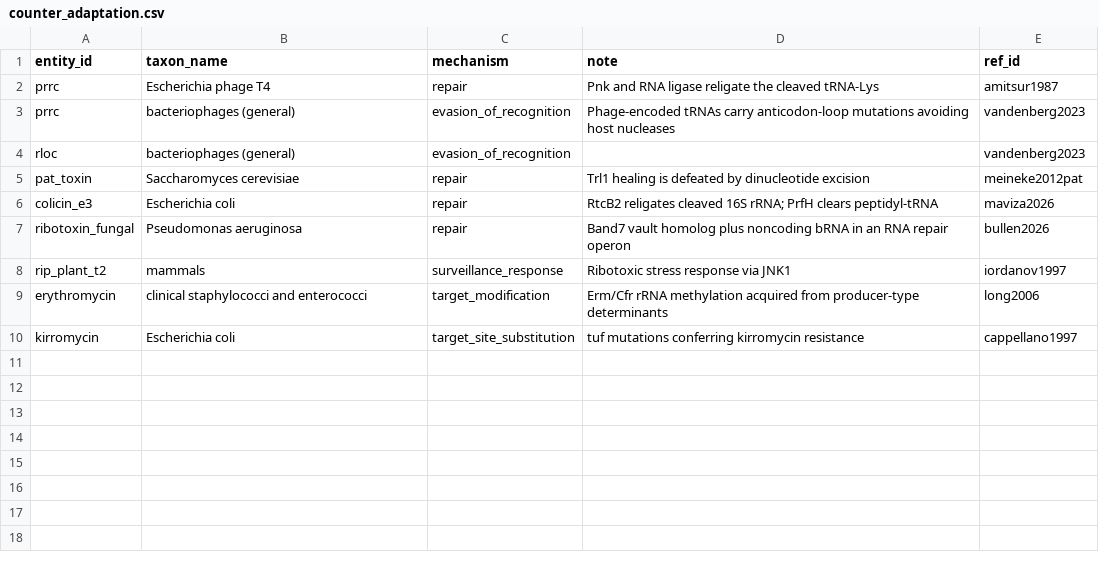
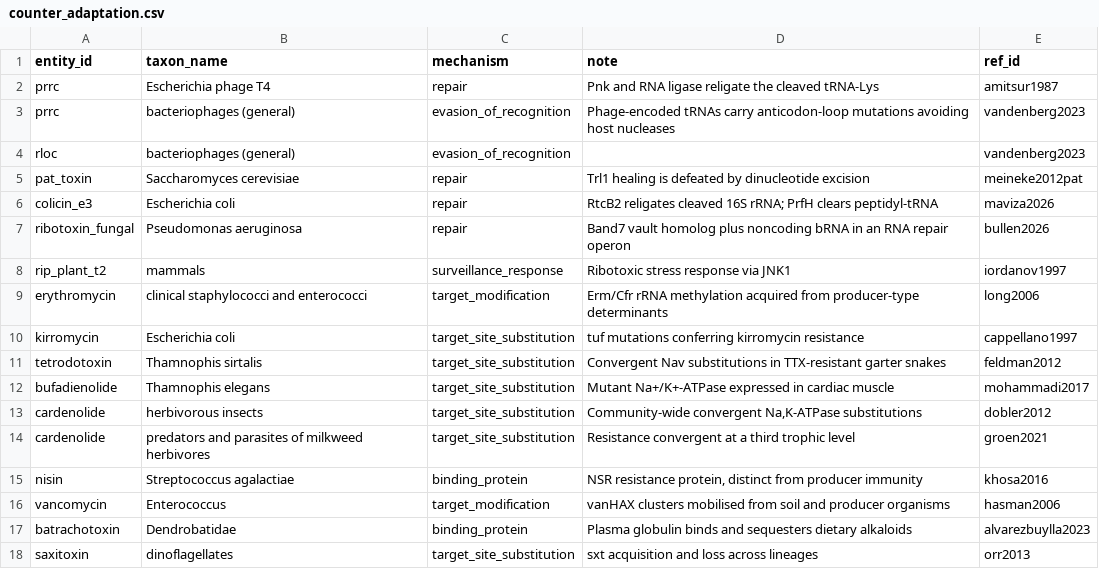
Before and after one commit to jeargle/toxonomy, a CSV file: data/counter_adaptation.csv, drawn as a sheet; the diff names each change by its address in the sheet, - before the commit and + after, or states it on an @@ line.

```diff
--- a/data/counter_adaptation.csv
+++ b/data/counter_adaptation.csv
+row 11: tetrodotoxin | Thamnophis sirtalis | target_site_substitution | Convergent Nav substitutions in TTX-resistant garter snakes | feldman2012
+row 12: bufadienolide | Thamnophis elegans | target_site_substitution | Mutant Na+/K+-ATPase expressed in cardiac muscle | mohammadi2017
+row 13: cardenolide | herbivorous insects | target_site_substitution | Community-wide convergent Na,K-ATPase substitutions | dobler2012
+row 14: cardenolide | predators and parasites of milkweed herbivores | target_site_substitution | Resistance convergent at a third trophic level | groen2021
+row 15: nisin | Streptococcus agalactiae | binding_protein | NSR resistance protein, distinct from producer immunity | khosa2016
+row 16: vancomycin | Enterococcus | target_modification | vanHAX clusters mobilised from soil and producer organisms | hasman2006
+row 17: batrachotoxin | Dendrobatidae | binding_protein | Plasma globulin binds and sequesters dietary alkaloids | alvarezbuylla2023
+row 18: saxitoxin | dinoflagellates | target_site_substitution | sxt acquisition and loss across lineages | orr2013
```
Also changed, not shown: data/cv_term.csv, data/entity.csv, 16 other files.
